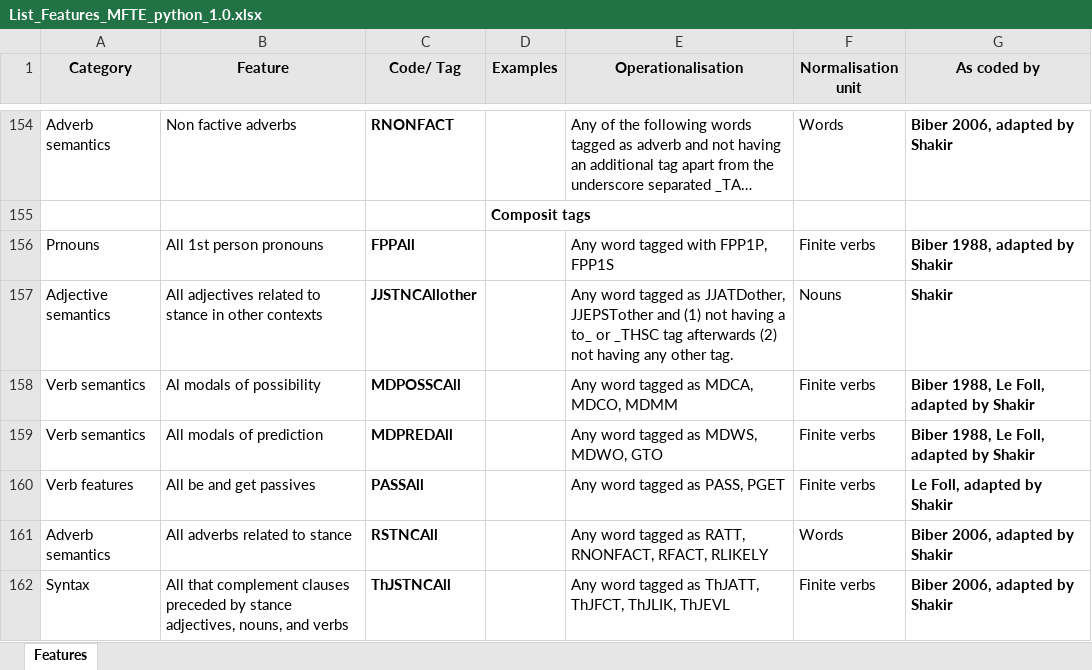
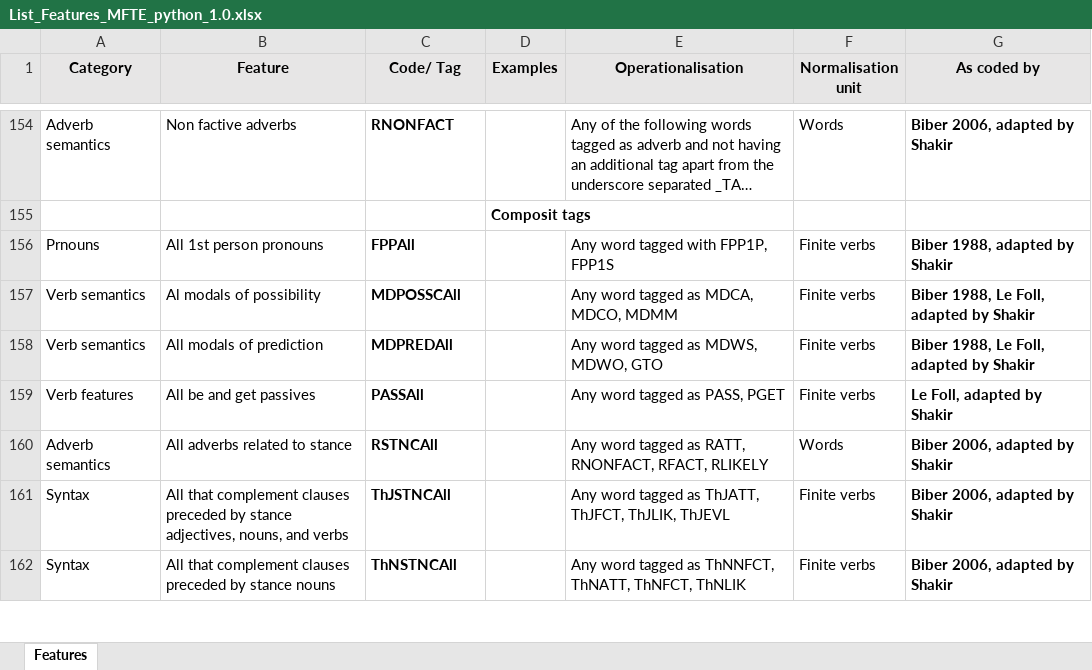
Before and after one commit to mshakirDr/MFTE, an Excel workbook: List_Features_MFTE_python_1.0.xlsx, sheet Features, drawn as a sheet; only a part is shown, gaps mark what is left out; the shorter side is filled out with more unchanged rows; long unchanged cells end in …; values as stored, in another font and other column widths than the file's, no borders; charts and pictures and table styles not drawn; the diff names each change by its address in the sheet, - before the commit and + after, or states it on an @@ line.

Commit message:
Remove JJSTNCAllother

```diff
--- a/List_Features_MFTE_python_1.0.xlsx (sheet Features)
+++ b/List_Features_MFTE_python_1.0.xlsx (sheet Features)
-row 157: Adjective semantics | All adjectives related to stance in other contexts | JJSTNCAllother |  | Any word tagged as JJATDother, JJEPSTother and (1) not having a to_ or _THSC tag afterwards (2) not having any other tag. | Nouns | Shakir
```
